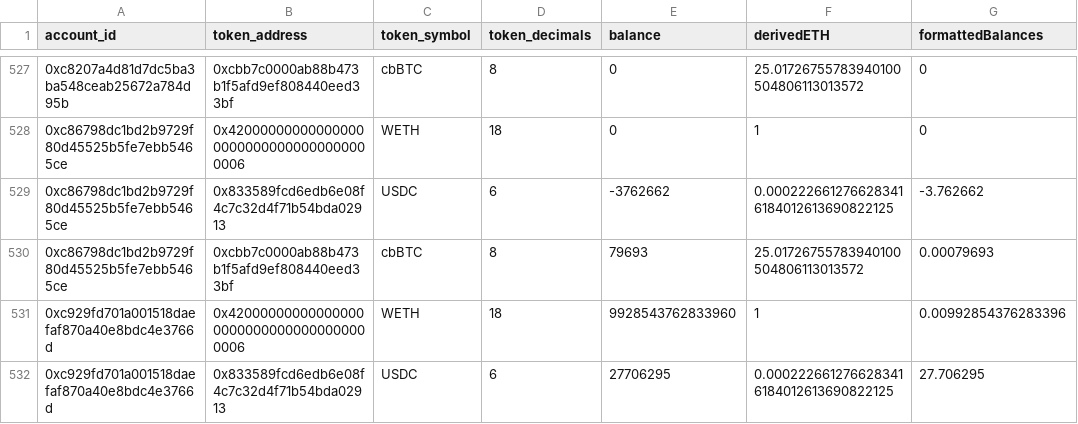
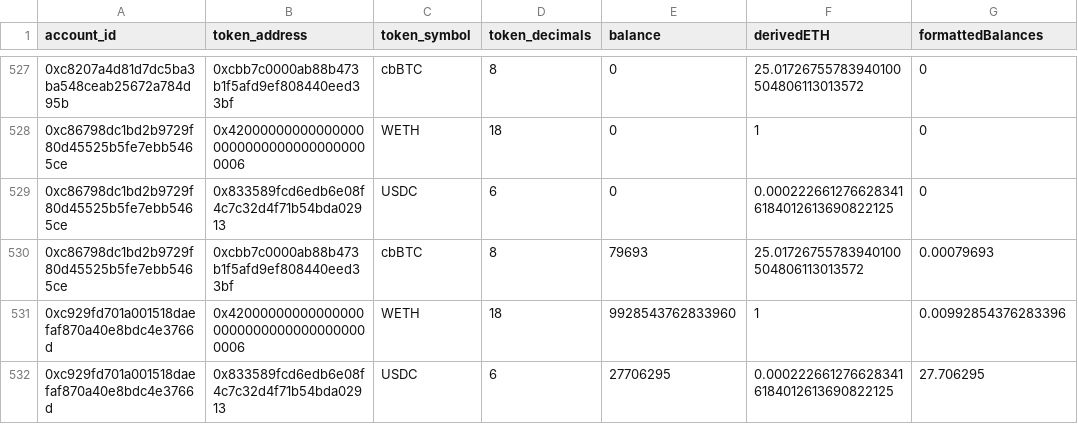
Before and after one commit to panoptic-labs/whitehat_disbursement, a CSV file: balances/base_balances.csv, drawn as a sheet; only a part is shown, gaps mark what is left out; the diff covers the shown part only.

```diff
--- a/balances/base_balances.csv
+++ b/balances/base_balances.csv
@@ -528,3 +528,3 @@ account_id,token_address,token_symbol,token_decimals,balance,derivedETH,formatte
 0xc86798dc1bd2b9729f80d45525b5fe7ebb5465ce,0x4200000000000000000000000000000000000006,WETH,18,0,1,0
-0xc86798dc1bd2b9729f80d45525b5fe7ebb5465ce,0x833589fcd6edb6e08f4c7c32d4f71b54bda02913,USDC,6,-3762662,0.0002226612766283416184012613690822125,-3.762662
+0xc86798dc1bd2b9729f80d45525b5fe7ebb5465ce,0x833589fcd6edb6e08f4c7c32d4f71b54bda02913,USDC,6,0,0.0002226612766283416184012613690822125,0
 0xc86798dc1bd2b9729f80d45525b5fe7ebb5465ce,0xcbb7c0000ab88b473b1f5afd9ef808440eed33bf,cbBTC,8,79693,25.01726755783940100504806113013572,0.00079693
```
Also changed, not shown: 10 edited cells elsewhere in this file, balances/ethereum_balances.csv, balances/unichain_balances.csv, 1 other file.
